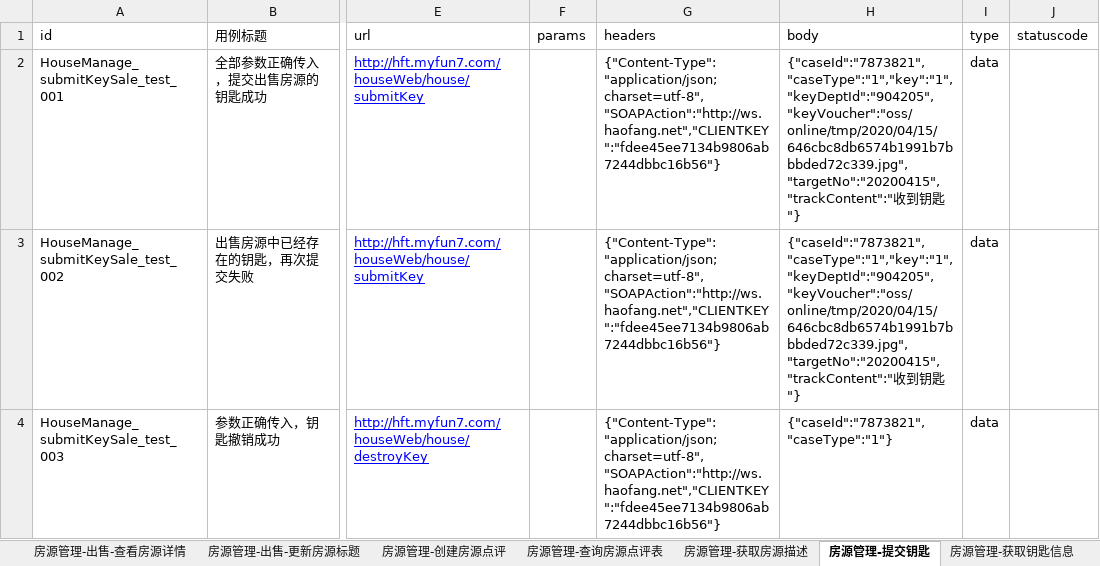
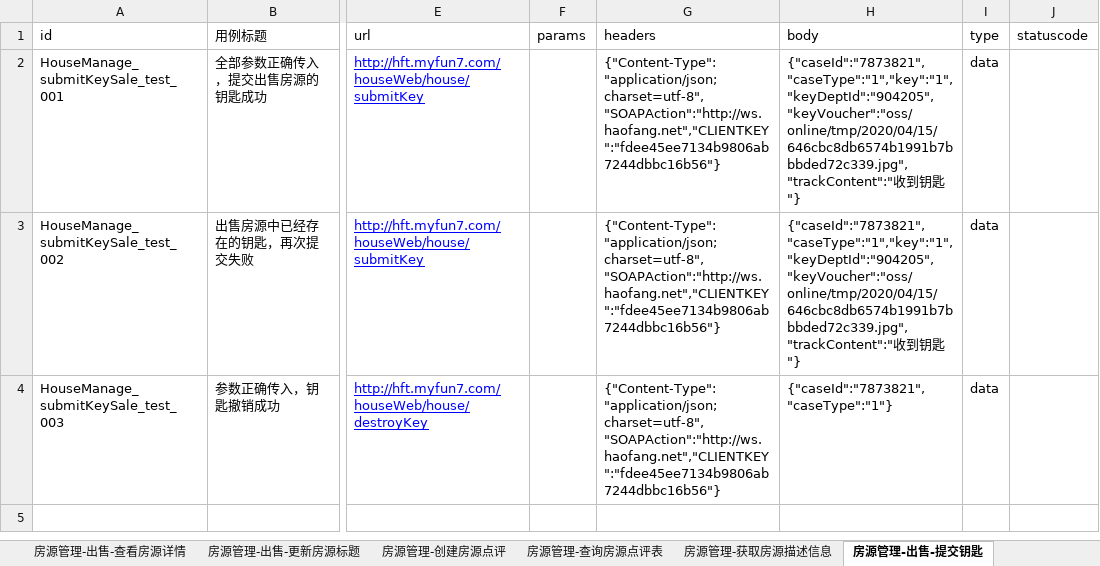
Before and after one commit to hejun123456/demon_test, an Excel workbook: datas/HouseManage_test_datas.xlsx, sheet 房源管理-出售-提交钥匙, drawn as a sheet; only a part is shown, gaps mark what is left out; values as stored, in another font and other column widths than the file's, no borders; the diff covers the shown part only; the diff names each change by its address in the sheet, - before the commit and + after, or states it on an @@ line.

```diff
--- a/datas/HouseManage_test_datas.xlsx (sheet 房源管理-出售-提交钥匙)
+++ b/datas/HouseManage_test_datas.xlsx (sheet 房源管理-出售-提交钥匙)
-sheet tab: 房源管理-获取房源描述
+sheet tab: 房源管理-获取房源描述信息
-sheet tab: 房源管理-提交钥匙
+sheet tab: 房源管理-出售-提交钥匙
-H2:H3 (body): {"caseId":"7873821","caseType":"1","key":"1","keyDeptId":"904205","keyVoucher":"oss/online/tmp/2020/04/15/646cbc8db6574b1991b7bbbded72c339.jpg","targetNo":"20200415","trackContent":"收到…
+H2:H3 (body): {"caseId":"7873821","caseType":"1","key":"1","keyDeptId":"904205","keyVoucher":"oss/online/tmp/2020/04/15/646cbc8db6574b1991b7bbbded72c339.jpg","trackContent":"收到…
```
Also changed, not shown: 3 removed rows elsewhere in this sheet, sheet 房源管理-委托, sheet 房源管理-出售-查看房源详情, sheet 获取经纪人下加密房客源数, sheet 搜搜-出售信息, sheet 房源管理-出售-更新房源标题, sheet 房源管理-获取房源描述信息, 2 more sheets, other sheet tabs, datas/CustomerManage_test_datas.xlsx, 21 other files.
